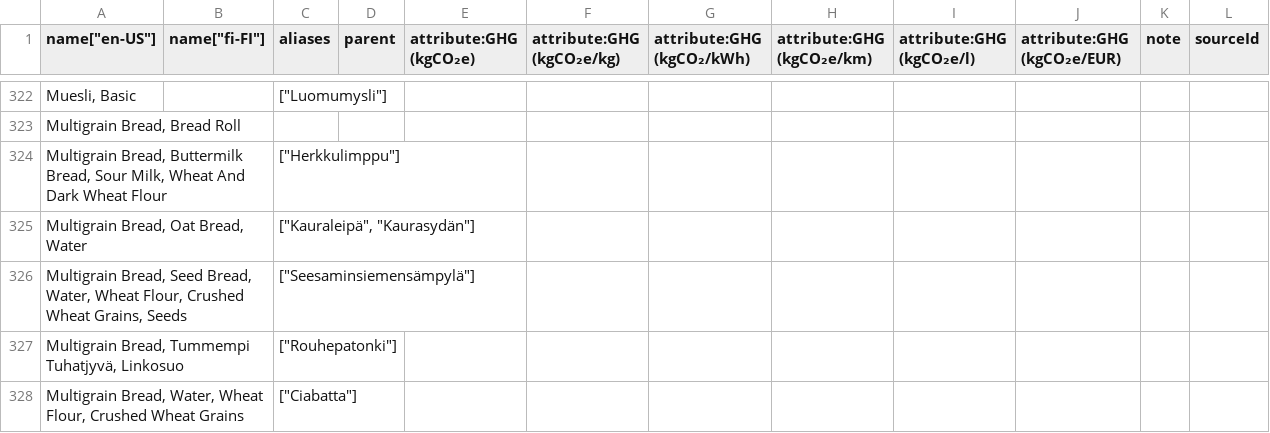
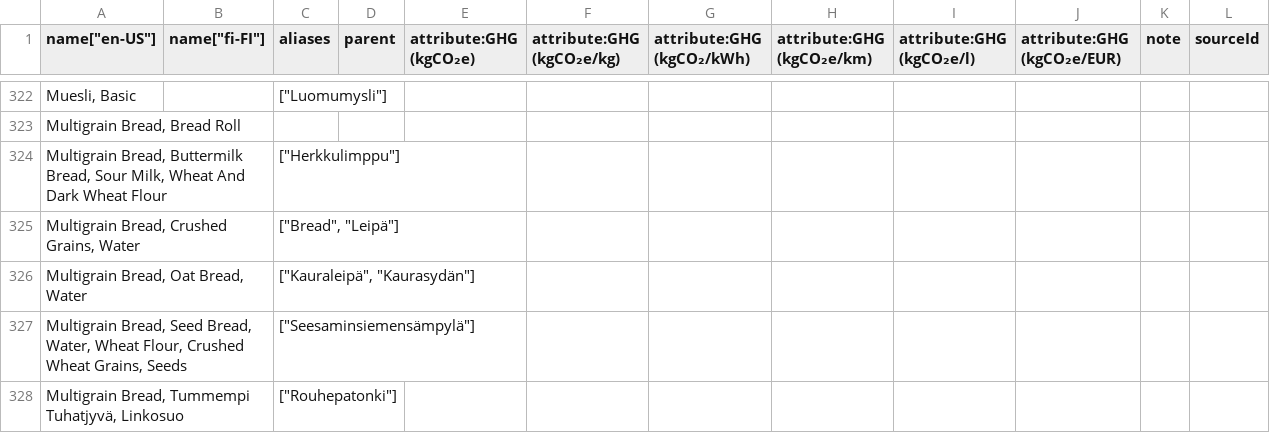
Before and after one commit to torava/pim-api, a CSV file: seeds/categories_en.csv, drawn as a sheet; only a part is shown, gaps mark what is left out; the shorter side is filled out with more unchanged rows; the diff names each change by its address in the sheet, - before the commit and + after, or states it on an @@ line.

Commit message:
Updated categories

```diff
--- a/seeds/categories_en.csv
+++ b/seeds/categories_en.csv
+row 325: Multigrain Bread, Crushed Grains, Water |  | ["Bread", "Leipä"]
```
